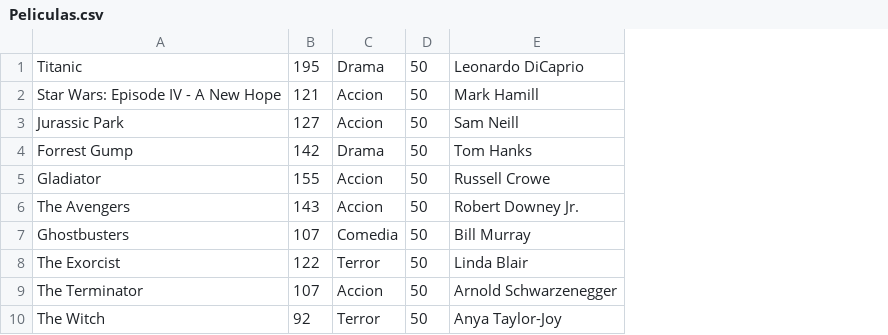
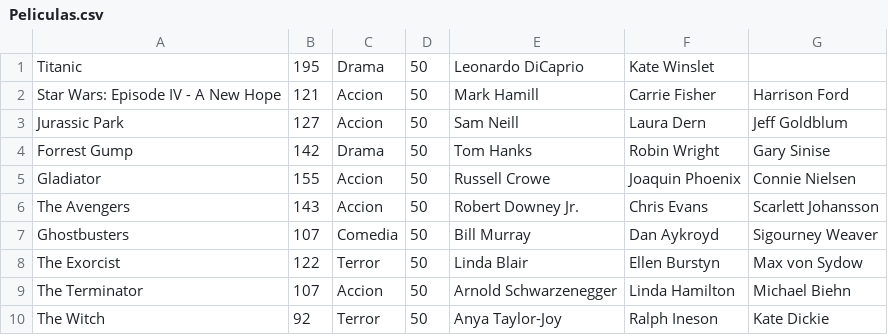
Before and after one commit to AlbeertooRuiz/PixelCine, a CSV file: PixelCine/Peliculas.csv, drawn as a sheet; the diff names each change by its address in the sheet, - before the commit and + after, or states it on an @@ line.

Commit message:
+act

```diff
--- a/PixelCine/Peliculas.csv
+++ b/PixelCine/Peliculas.csv
+column F, rows 1-10: Kate Winslet | Carrie Fisher | Laura Dern | Robin Wright | Joaquin Phoenix | Chris Evans | Dan Aykroyd | Ellen Burstyn | Linda Hamilton | Ralph Ineson
+column G, rows 2-10: Harrison Ford | Jeff Goldblum | Gary Sinise | Connie Nielsen | Scarlett Johansson | Sigourney Weaver | Max von Sydow | Michael Biehn | Kate Dickie
```
